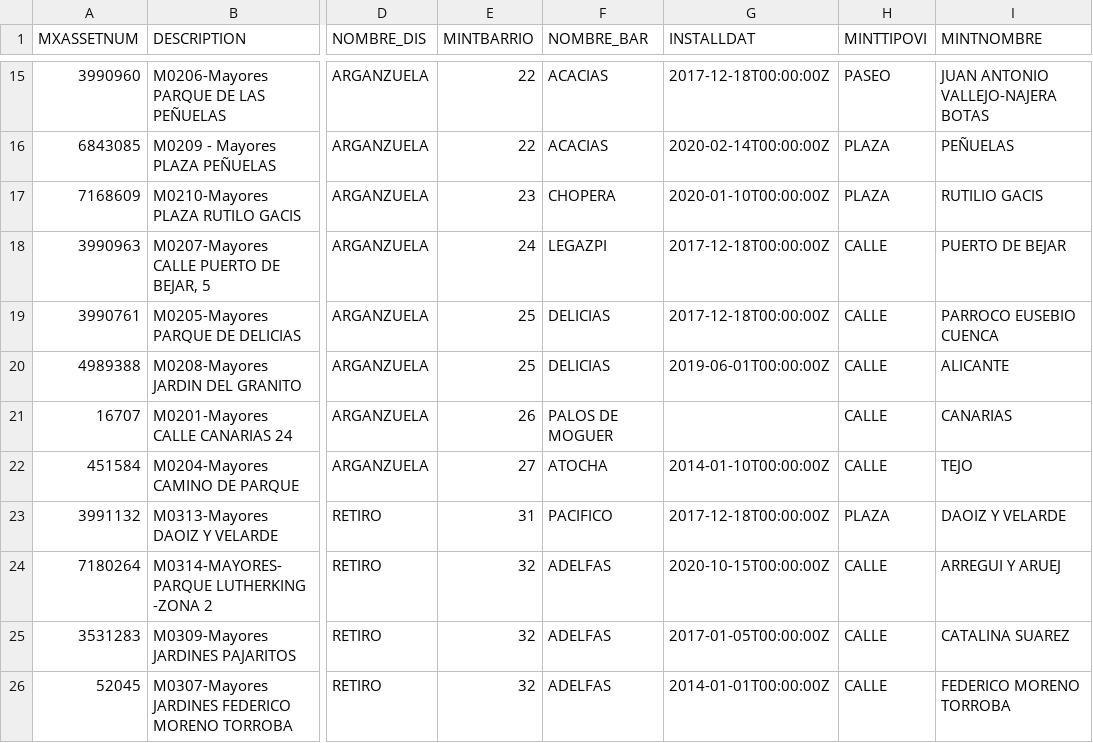
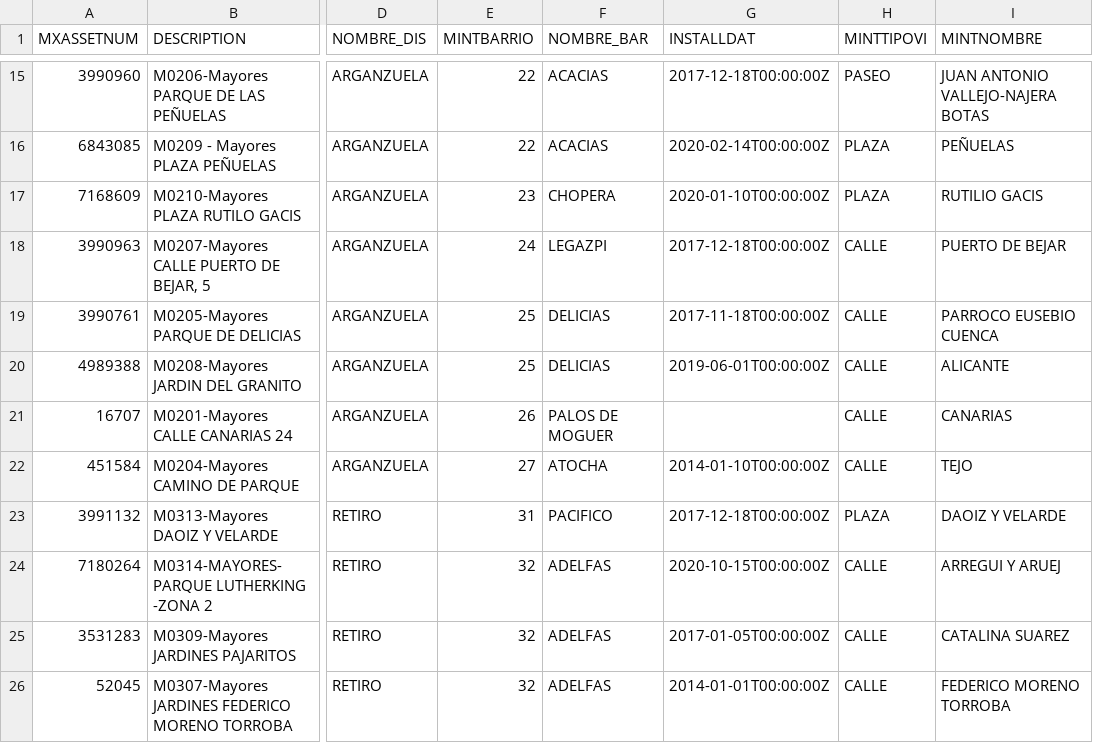
Before and after one commit to FacultadInformatica-LinkedData/Curso2021-2022, a CSV file: HandsOn/Group11/csv/AREAS_MAYORES_2021-updated.csv, drawn as a sheet; only a part is shown, gaps mark what is left out; the diff names each change by its address in the sheet, - before the commit and + after, or states it on an @@ line.

```diff
--- a/HandsOn/Group11/csv/AREAS_MAYORES_2021-updated.csv
+++ b/HandsOn/Group11/csv/AREAS_MAYORES_2021-updated.csv
-G19 (INSTALLDAT): 2017-12-18T00:00:00Z
+G19 (INSTALLDAT): 2017-11-18T00:00:00Z
```
Also changed, not shown: HandsOn/Group11/csv/AREAS_INFANTILES_2021-updated.csv, HandsOn/Group11/csv/Barrios-updated.csv, 12 other files.
